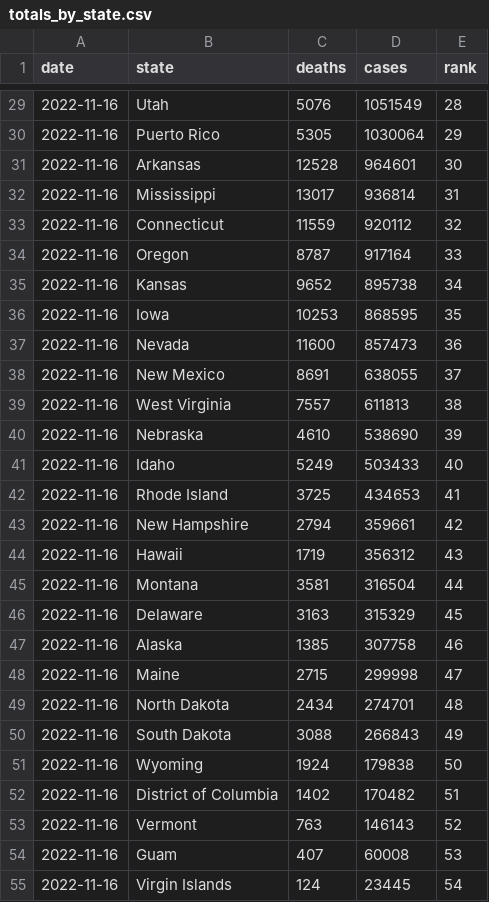
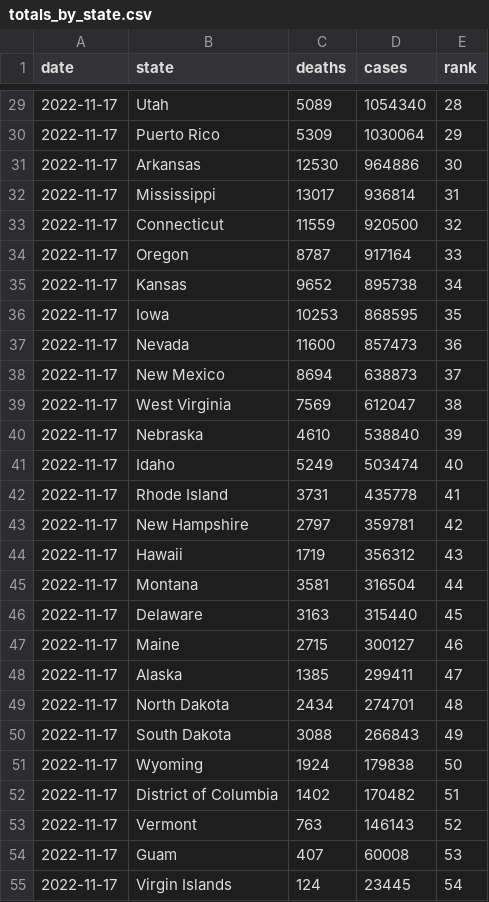
Before and after one commit to kaogilvie/kaogilvie.github.io, a CSV file: totals_by_state.csv, drawn as a sheet; only a part is shown, gaps mark what is left out; the diff covers the shown part only.

```diff
--- a/totals_by_state.csv
+++ b/totals_by_state.csv
@@ -29,27 +29,27 @@ date,state,deaths,cases,rank
-2022-11-16,Utah,5076,1051549,28
-2022-11-16,Puerto Rico,5305,1030064,29
-2022-11-16,Arkansas,12528,964601,30
-2022-11-16,Mississippi,13017,936814,31
-2022-11-16,Connecticut,11559,920112,32
-2022-11-16,Oregon,8787,917164,33
-2022-11-16,Kansas,9652,895738,34
-2022-11-16,Iowa,10253,868595,35
-2022-11-16,Nevada,11600,857473,36
-2022-11-16,New Mexico,8691,638055,37
-2022-11-16,West Virginia,7557,611813,38
-2022-11-16,Nebraska,4610,538690,39
-2022-11-16,Idaho,5249,503433,40
-2022-11-16,Rhode Island,3725,434653,41
-2022-11-16,New Hampshire,2794,359661,42
-2022-11-16,Hawaii,1719,356312,43
-2022-11-16,Montana,3581,316504,44
-2022-11-16,Delaware,3163,315329,45
-2022-11-16,Alaska,1385,307758,46
-2022-11-16,Maine,2715,299998,47
-2022-11-16,North Dakota,2434,274701,48
-2022-11-16,South Dakota,3088,266843,49
-2022-11-16,Wyoming,1924,179838,50
-2022-11-16,District of Columbia,1402,170482,51
-2022-11-16,Vermont,763,146143,52
-2022-11-16,Guam,407,60008,53
-2022-11-16,Virgin Islands,124,23445,54
+2022-11-17,Utah,5089,1054340,28
+2022-11-17,Puerto Rico,5309,1030064,29
+2022-11-17,Arkansas,12530,964886,30
+2022-11-17,Mississippi,13017,936814,31
+2022-11-17,Connecticut,11559,920500,32
+2022-11-17,Oregon,8787,917164,33
+2022-11-17,Kansas,9652,895738,34
+2022-11-17,Iowa,10253,868595,35
+2022-11-17,Nevada,11600,857473,36
+2022-11-17,New Mexico,8694,638873,37
+2022-11-17,West Virginia,7569,612047,38
+2022-11-17,Nebraska,4610,538840,39
+2022-11-17,Idaho,5249,503474,40
+2022-11-17,Rhode Island,3731,435778,41
+2022-11-17,New Hampshire,2797,359781,42
+2022-11-17,Hawaii,1719,356312,43
+2022-11-17,Montana,3581,316504,44
+2022-11-17,Delaware,3163,315440,45
+2022-11-17,Maine,2715,300127,46
+2022-11-17,Alaska,1385,299411,47
+2022-11-17,North Dakota,2434,274701,48
+2022-11-17,South Dakota,3088,266843,49
+2022-11-17,Wyoming,1924,179838,50
+2022-11-17,District of Columbia,1402,170482,51
+2022-11-17,Vermont,763,146143,52
+2022-11-17,Guam,407,60008,53
+2022-11-17,Virgin Islands,124,23445,54
```
Also changed, not shown: 2 added rows, 2 removed rows and 52 edited cells elsewhere in this file.
